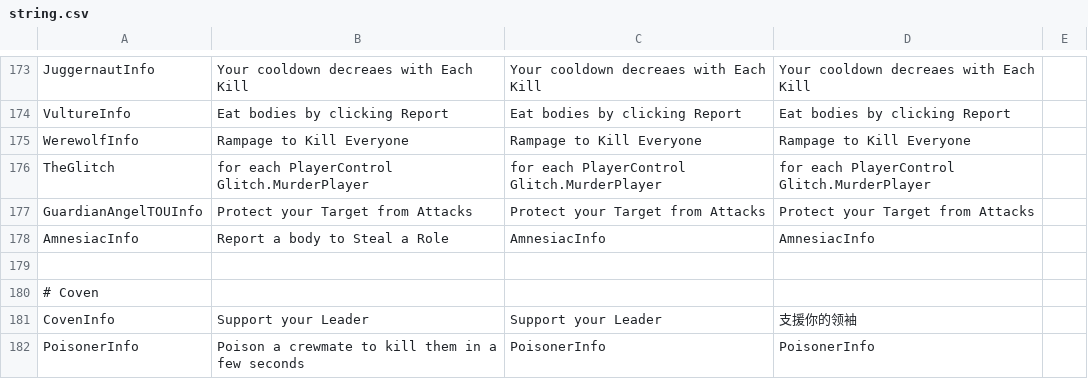
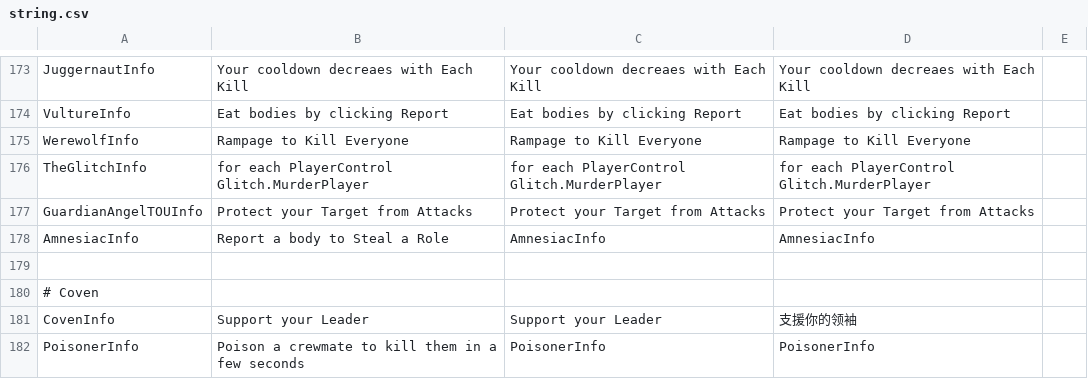
Before and after one commit to discus-sions/TownOfHost-TheOtherRoles, a CSV file: Resources/string.csv, drawn as a sheet; only a part is shown, gaps mark what is left out.

```diff
--- a/Resources/string.csv
+++ b/Resources/string.csv
@@ -175,3 +175,3 @@ VultureInfo,Eat bodies by clicking Report,Eat bodies by clicking Report,Eat bodi
 WerewolfInfo,Rampage to Kill Everyone,Rampage to Kill Everyone,Rampage to Kill Everyone
-TheGlitch,for each PlayerControl Glitch.MurderPlayer,for each PlayerControl Glitch.MurderPlayer,for each PlayerControl Glitch.MurderPlayer
+TheGlitchInfo,for each PlayerControl Glitch.MurderPlayer,for each PlayerControl Glitch.MurderPlayer,for each PlayerControl Glitch.MurderPlayer
 GuardianAngelTOUInfo,Protect your Target from Attacks,Protect your Target from Attacks,Protect your Target from Attacks
```
Also changed, not shown: 4 other files.
